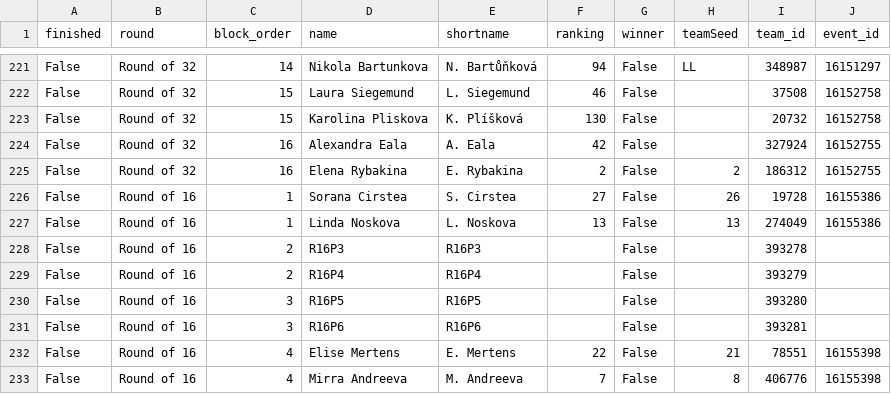
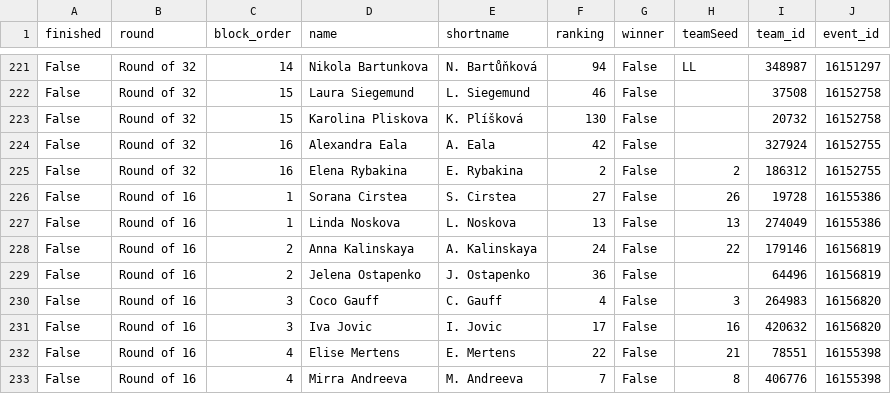
Before and after one commit to LuckyLoser91/TennisCourtLog, a CSV file: api_folder/data/rome_2026/draw.csv, drawn as a sheet; only a part is shown, gaps mark what is left out.

```diff
--- a/api_folder/data/rome_2026/draw.csv
+++ b/api_folder/data/rome_2026/draw.csv
@@ -227,6 +227,6 @@ False,Round of 16,1,Sorana Cirstea,S. Cirstea,27,False,26,19728,16155386
 False,Round of 16,1,Linda Noskova,L. Noskova,13,False,13,274049,16155386
-False,Round of 16,2,R16P3,R16P3,,False,,393278,
-False,Round of 16,2,R16P4,R16P4,,False,,393279,
-False,Round of 16,3,R16P5,R16P5,,False,,393280,
-False,Round of 16,3,R16P6,R16P6,,False,,393281,
+False,Round of 16,2,Anna Kalinskaya,A. Kalinskaya,24,False,22,179146,16156819
+False,Round of 16,2,Jelena Ostapenko,J. Ostapenko,36,False,,64496,16156819
+False,Round of 16,3,Coco Gauff,C. Gauff,4,False,3,264983,16156820
+False,Round of 16,3,Iva Jovic,I. Jovic,17,False,16,420632,16156820
 False,Round of 16,4,Elise Mertens,E. Mertens,22,False,21,78551,16155398
```
Also changed, not shown: 2 other files.
